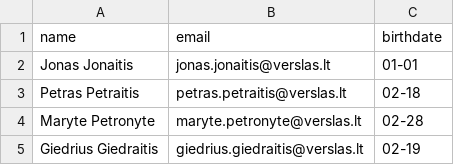
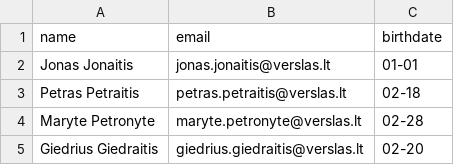
Before and after one commit to TomasLit/Birthday-Reminder-Application, a CSV file: Data files/contacts.csv, drawn as a sheet.

```diff
--- a/Data files/contacts.csv
+++ b/Data files/contacts.csv
@@ -4,2 +4,2 @@ Petras Petraitis,petras.petraitis@verslas.lt,02-18
 Maryte Petronyte,maryte.petronyte@verslas.lt,02-28
-Giedrius Giedraitis,giedrius.giedraitis@verslas.lt,02-19
+Giedrius Giedraitis,giedrius.giedraitis@verslas.lt,02-20
```
Also changed, not shown: 6 other files.
